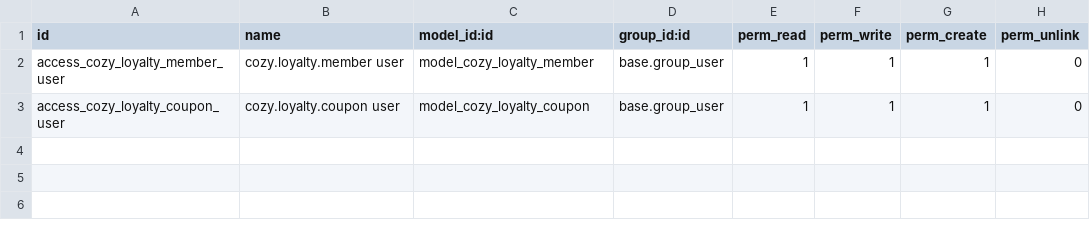
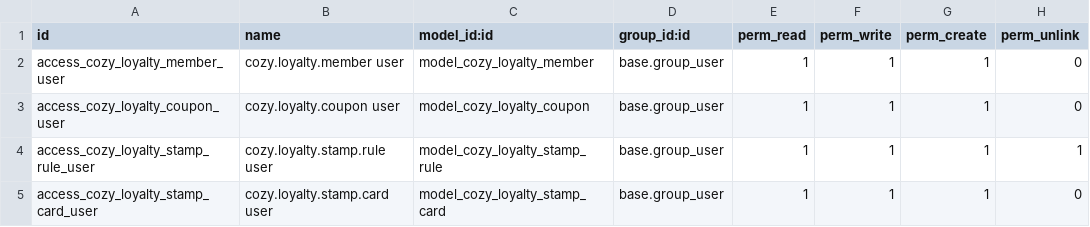
Before and after one commit to nymbayr0206/cozy-coffee-webapp, a CSV file: odoo-addons/cozy_loyalty/security/ir.model.access.csv, drawn as a sheet; the diff names each change by its address in the sheet, - before the commit and + after, or states it on an @@ line.

Commit message:
Add loyalty stamp rules and user rewards UI

```diff
--- a/odoo-addons/cozy_loyalty/security/ir.model.access.csv
+++ b/odoo-addons/cozy_loyalty/security/ir.model.access.csv
+row 4: access_cozy_loyalty_stamp_rule_user | cozy.loyalty.stamp.rule user | model_cozy_loyalty_stamp_rule | base.group_user | 1 | 1 | 1 | 1
+row 5: access_cozy_loyalty_stamp_card_user | cozy.loyalty.stamp.card user | model_cozy_loyalty_stamp_card | base.group_user | 1 | 1 | 1 | 0
```
Also changed, not shown: 17 other files.
